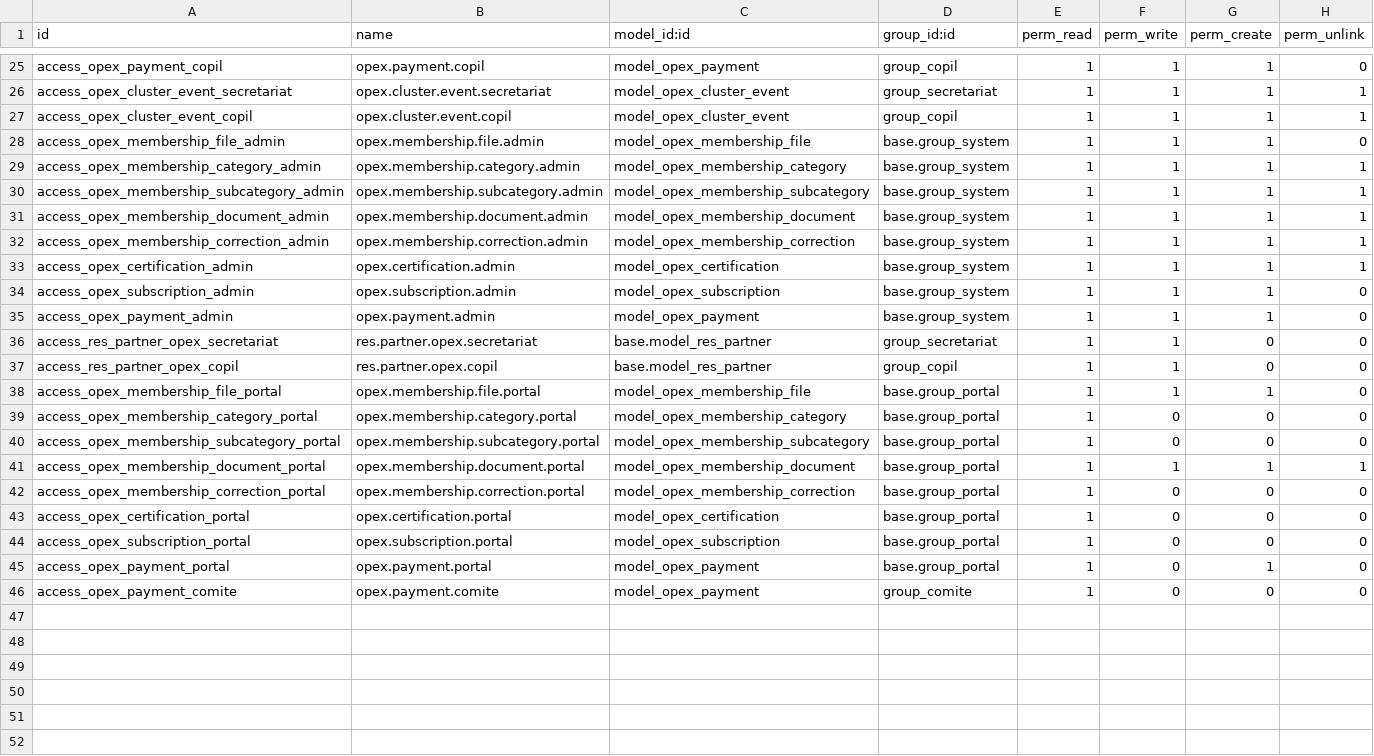
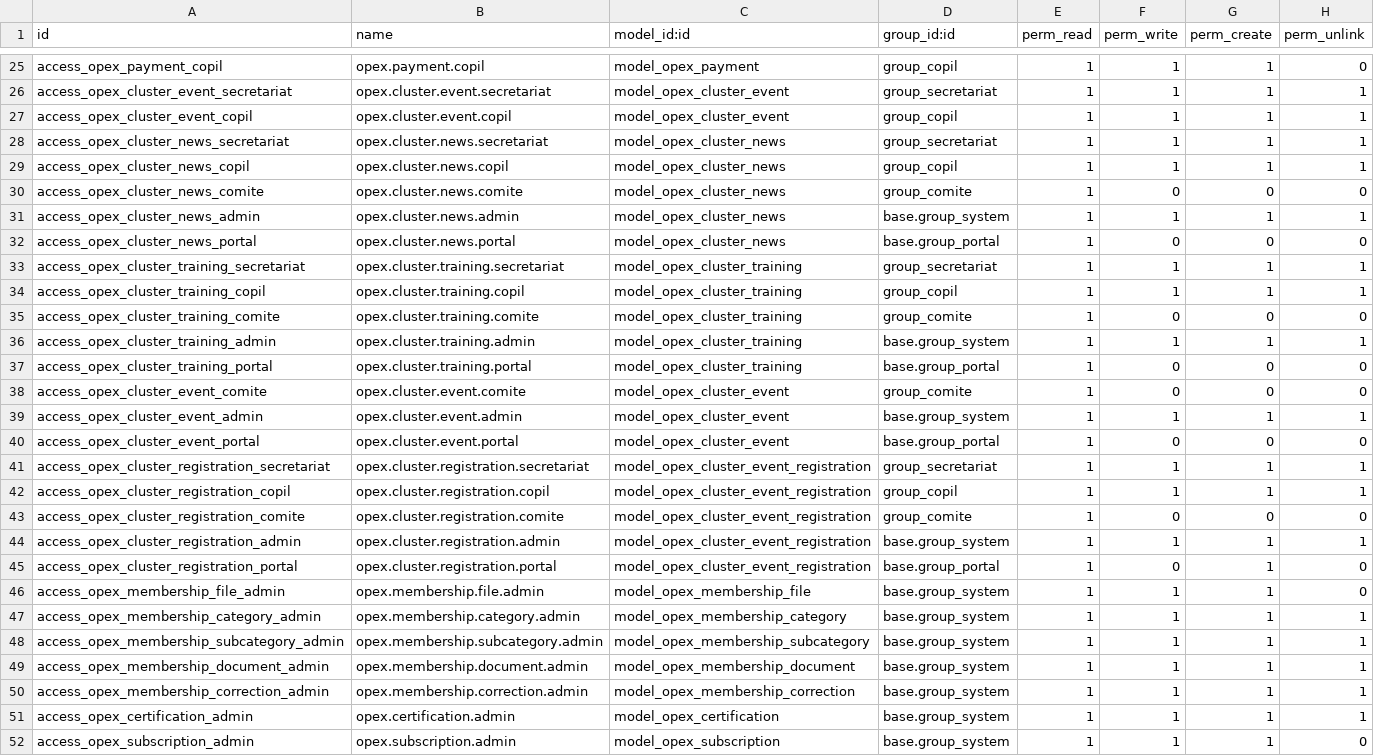
Before and after one commit to NeilyZitouni/OPEX, a CSV file: custom_addons/opex_membership/security/ir.model.access.csv, drawn as a sheet; only a part is shown, gaps mark what is left out; the shorter side is filled out with more unchanged rows; the diff names each change by its address in the sheet, - before the commit and + after, or states it on an @@ line.

Commit message:
Extension 16 (1/2): exception staff pour prévisualisation Cluster, consolidation _is_opex_staff()

```diff
--- a/custom_addons/opex_membership/security/ir.model.access.csv
+++ b/custom_addons/opex_membership/security/ir.model.access.csv
+row 28: access_opex_cluster_news_secretariat | opex.cluster.news.secretariat | model_opex_cluster_news | group_secretariat | 1 | 1 | 1 | 1
+row 29: access_opex_cluster_news_copil | opex.cluster.news.copil | model_opex_cluster_news | group_copil | 1 | 1 | 1 | 1
+row 30: access_opex_cluster_news_comite | opex.cluster.news.comite | model_opex_cluster_news | group_comite | 1 | 0 | 0 | 0
+row 31: access_opex_cluster_news_admin | opex.cluster.news.admin | model_opex_cluster_news | base.group_system | 1 | 1 | 1 | 1
+row 32: access_opex_cluster_news_portal | opex.cluster.news.portal | model_opex_cluster_news | base.group_portal | 1 | 0 | 0 | 0
+row 33: access_opex_cluster_training_secretariat | opex.cluster.training.secretariat | model_opex_cluster_training | group_secretariat | 1 | 1 | 1 | 1
+row 34: access_opex_cluster_training_copil | opex.cluster.training.copil | model_opex_cluster_training | group_copil | 1 | 1 | 1 | 1
+row 35: access_opex_cluster_training_comite | opex.cluster.training.comite | model_opex_cluster_training | group_comite | 1 | 0 | 0 | 0
+row 36: access_opex_cluster_training_admin | opex.cluster.training.admin | model_opex_cluster_training | base.group_system | 1 | 1 | 1 | 1
+row 37: access_opex_cluster_training_portal | opex.cluster.training.portal | model_opex_cluster_training | base.group_portal | 1 | 0 | 0 | 0
+row 38: access_opex_cluster_event_comite | opex.cluster.event.comite | model_opex_cluster_event | group_comite | 1 | 0 | 0 | 0
+row 39: access_opex_cluster_event_admin | opex.cluster.event.admin | model_opex_cluster_event | base.group_system | 1 | 1 | 1 | 1
+row 40: access_opex_cluster_event_portal | opex.cluster.event.portal | model_opex_cluster_event | base.group_portal | 1 | 0 | 0 | 0
+row 41: access_opex_cluster_registration_secretariat | opex.cluster.registration.secretariat | model_opex_cluster_event_registration | group_secretariat | 1 | 1 | 1 | 1
+row 42: access_opex_cluster_registration_copil | opex.cluster.registration.copil | model_opex_cluster_event_registration | group_copil | 1 | 1 | 1 | 1
+row 43: access_opex_cluster_registration_comite | opex.cluster.registration.comite | model_opex_cluster_event_registration | group_comite | 1 | 0 | 0 | 0
+row 44: access_opex_cluster_registration_admin | opex.cluster.registration.admin | model_opex_cluster_event_registration | base.group_system | 1 | 1 | 1 | 1
+row 45: access_opex_cluster_registration_portal | opex.cluster.registration.portal | model_opex_cluster_event_registration | base.group_portal | 1 | 0 | 1 | 0
```
Also changed, not shown: 21 other files.
